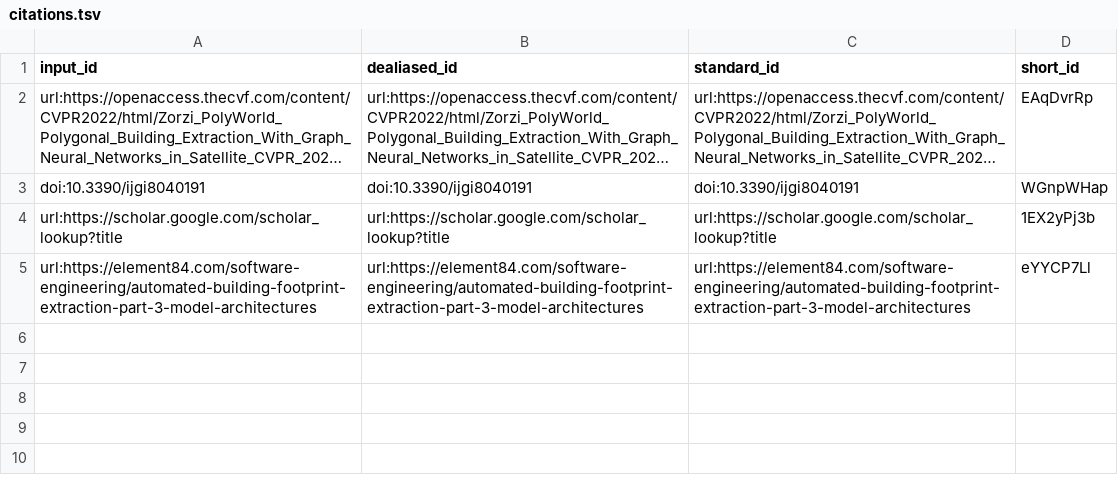
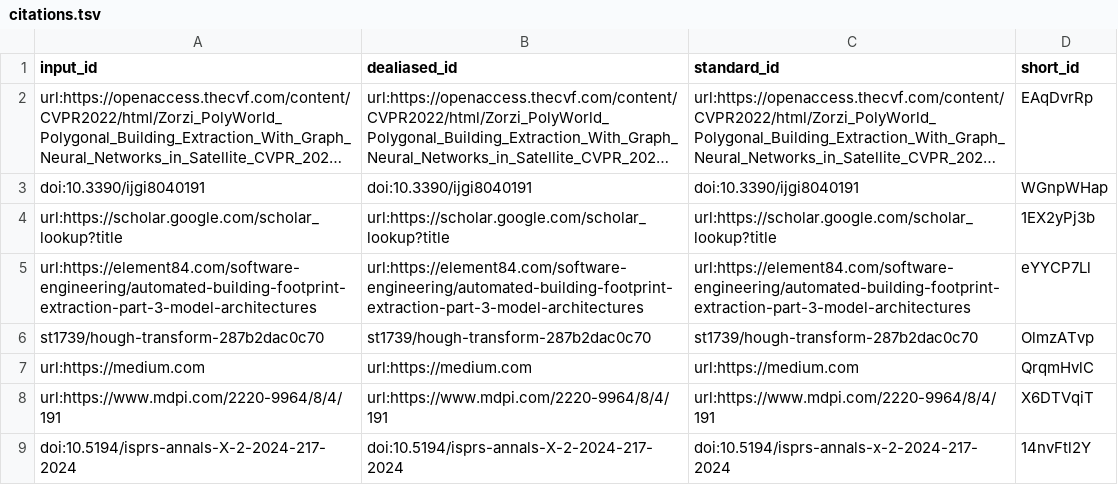
Before and after one commit to kshitijrajsharma/building-regularization-research, a TSV file: citations.tsv, drawn as a sheet; long unchanged cells end in ….

Commit message:
Add hough transformation review [ci skip]
This build is based on
https://github.com/kshitijrajsharma/building-regularization-research/commit/69114dfe70726537fdd098853ff8df4065d62d52.

This commit was created by the following CI build and job:
https://github.com/kshitijrajsharma/building-regularization-research/commit/69114dfe70726537fdd098853ff8df4065d62d52/checks
https://github.com/kshitijrajsharma/building-regularization-research/actions/runs/15240108105

```diff
--- a/citations.tsv
+++ b/citations.tsv
@@ -5 +5,5 @@ url:https://scholar.google.com/scholar_lookup?title	url:https://scholar.google.c
 url:https://element84.com/software-engineering/automated-building-footprint-extraction-part-3-model-architectures	url:https://element84.com/software-engineering/automated-building-footprint-extraction-part-3-model-architectures	url:https://element84.com/software-engineering/automated-building-footprint-extraction-part-3-model-architectures	eYYCP7Ll
+st1739/hough-transform-287b2dac0c70	st1739/hough-transform-287b2dac0c70	st1739/hough-transform-287b2dac0c70	OlmzATvp
+url:https://medium.com	url:https://medium.com	url:https://medium.com	QrqmHvlC
+url:https://www.mdpi.com/2220-9964/8/4/191	url:https://www.mdpi.com/2220-9964/8/4/191	url:https://www.mdpi.com/2220-9964/8/4/191	X6DTVqiT
+doi:10.5194/isprs-annals-X-2-2024-217-2024	doi:10.5194/isprs-annals-X-2-2024-217-2024	doi:10.5194/isprs-annals-x-2-2024-217-2024	14nvFtl2Y
```
Also changed, not shown: 7 other files.
